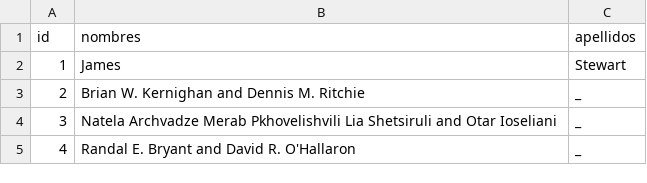
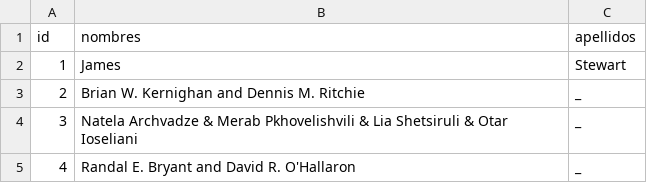
Before and after one commit to Araozu/Sistema_Biblioteca, a CSV file: data/autores.csv, drawn as a sheet.

Commit message:
Agregado metodo ver autores

```diff
--- a/data/autores.csv
+++ b/data/autores.csv
@@ -3,3 +3,3 @@ id,nombres,apellidos
 2,Brian W. Kernighan and Dennis M. Ritchie,_
-3,Natela Archvadze Merab Pkhovelishvili Lia Shetsiruli and Otar Ioseliani,_
+3,Natela Archvadze & Merab Pkhovelishvili & Lia Shetsiruli & Otar Ioseliani,_
 4,Randal E. Bryant and David R. O'Hallaron,_
```
Also changed, not shown: 2 other files.
